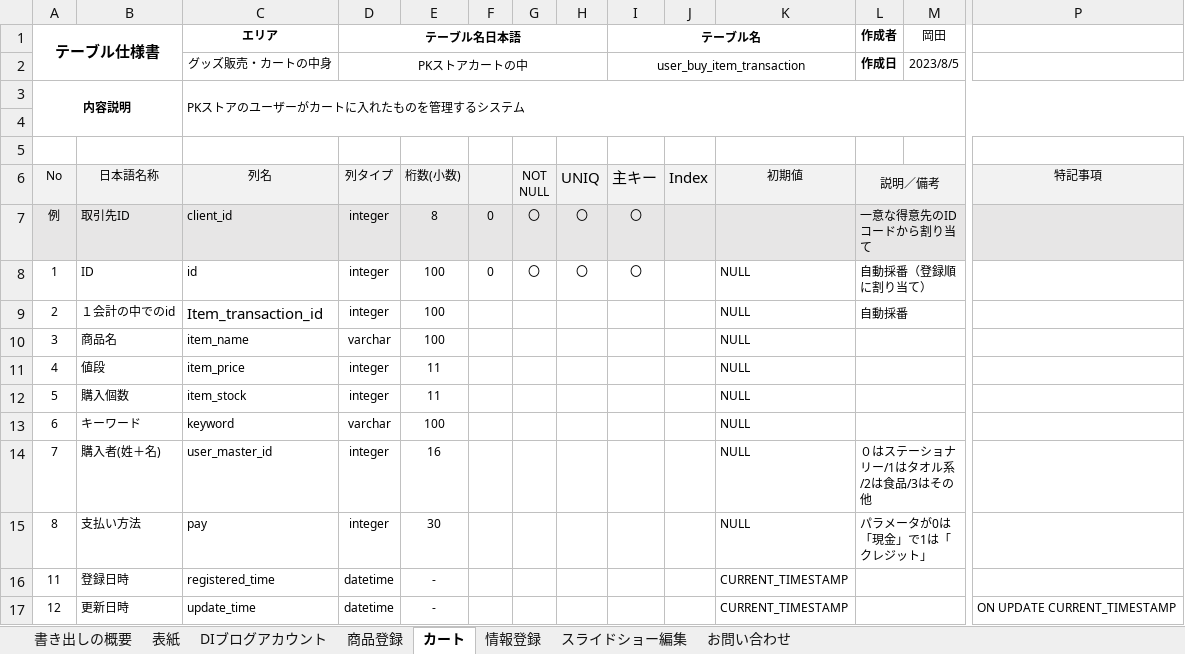
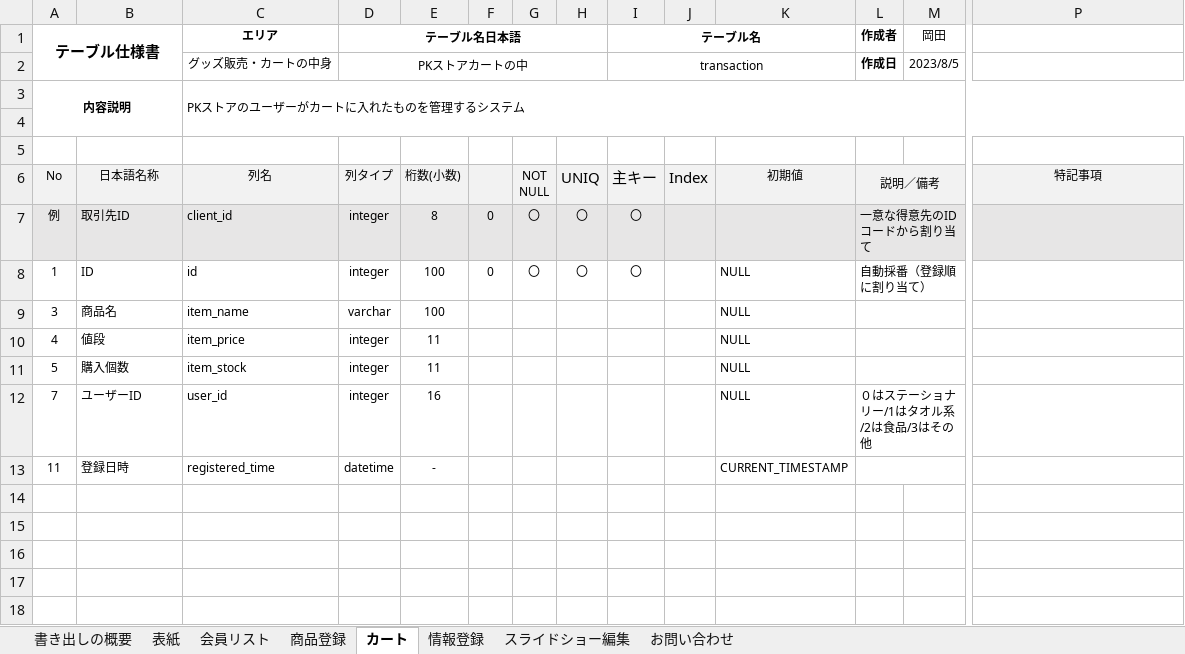
Before and after one commit to PM0705/sotugyouseisaku, an Excel workbook: kihon_s/tableteigi_s.xlsx, sheet カート, drawn as a sheet; only a part is shown, gaps mark what is left out; values as stored, in another font and other column widths than the file's, no borders; removed rows and columns are numbered as before the commit, all else as after; rows hold the shown columns only; the diff names each change by its address in the sheet, - before the commit and + after, or states it on an @@ line.

```diff
--- a/kihon_s/tableteigi_s.xlsx (sheet カート)
+++ b/kihon_s/tableteigi_s.xlsx (sheet カート)
-sheet tab: DIブログアカウント
+sheet tab: 会員リスト
-I2 (テーブル名): user_buy_item_transaction
+I2 (テーブル名): transaction
-row 9: 2 | １会計の中でのid | Item_transaction_id | integer | 100 |  |  |  |  |  | NULL | 自動採番
-row 13: 6 | キーワード | keyword | varchar | 100 |  |  |  |  |  | NULL
-B12: 購入者(姓＋名)
+B12: ユーザーID
-C12 (エリア): user_master_id
+C12 (エリア): user_id
-row 15: 8 | 支払い方法 | pay | integer | 30 |  |  |  |  |  | NULL | パラメータが0は「現金」で1は「クレジット」
-row 17: 12 | 更新日時 | update_time | datetime | - |  |  |  |  |  | CURRENT_TIMESTAMP |  |  | ON UPDATE CURRENT_TIMESTAMP
```
Also changed, not shown: sheet スライドショー編集, sheet 情報登録, sheet 書き出しの概要, kihon_s/kinouitiran_s.xlsx, syousai_s/gamenseni_s.xlsx, 2 other files.
